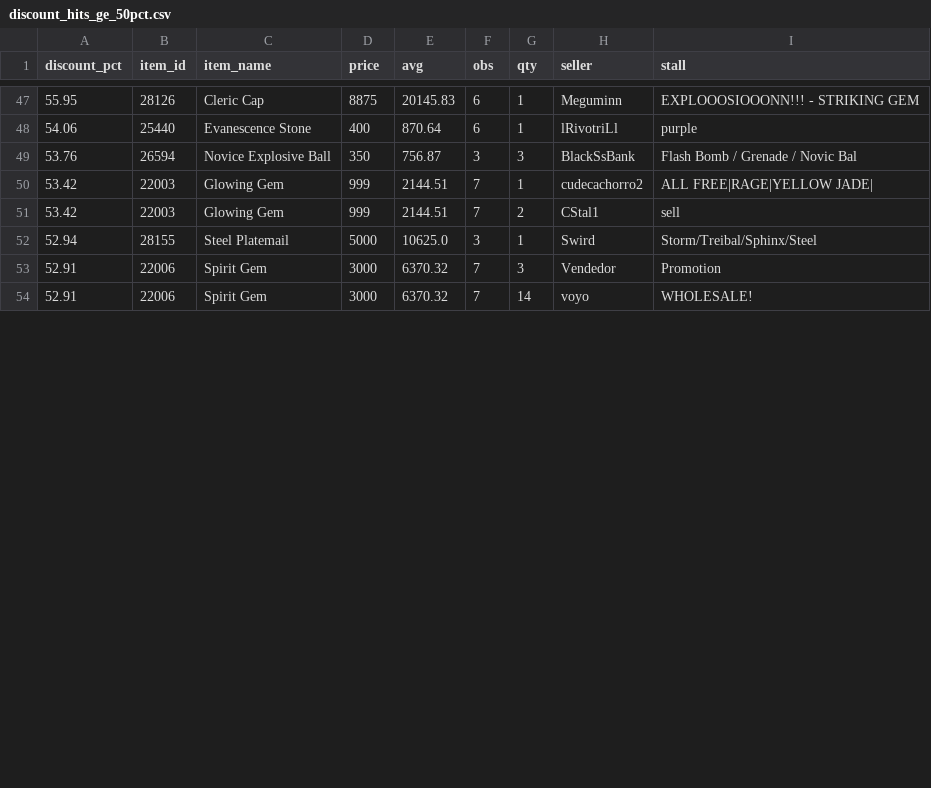
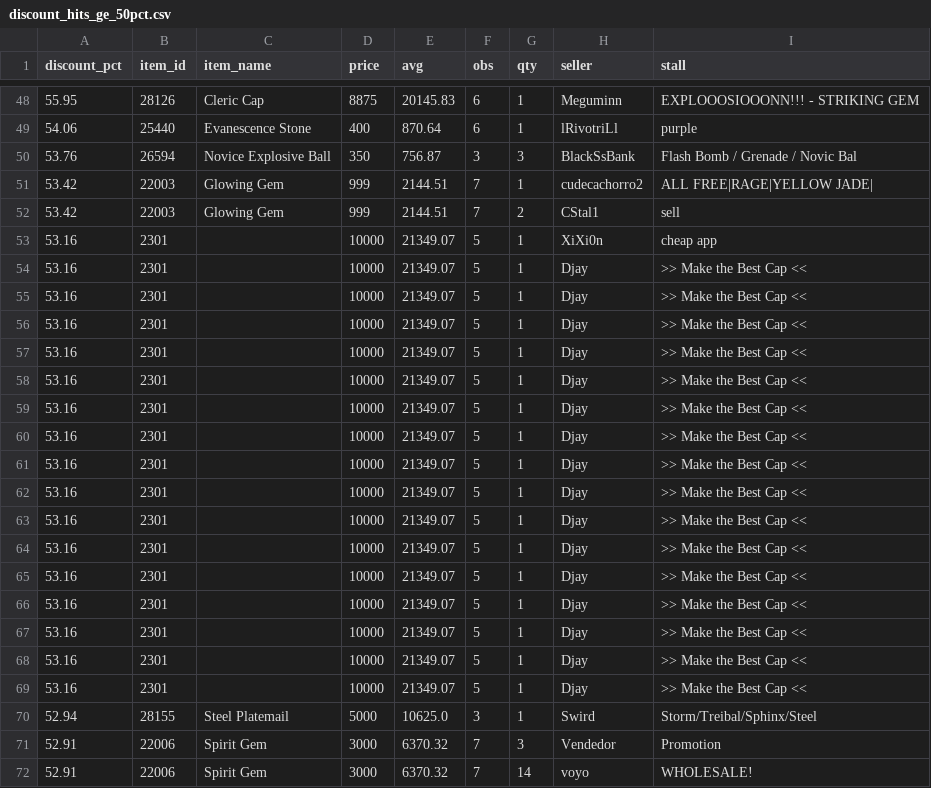
Before and after one commit to Bunencio/moon-discounts, a CSV file: docs/discount_hits_ge_50pct.csv, drawn as a sheet; only a part is shown, gaps mark what is left out; the diff covers the shown part only.

```diff
--- a/docs/discount_hits_ge_50pct.csv
+++ b/docs/discount_hits_ge_50pct.csv
@@ -51,2 +52,19 @@ discount_pct,item_id,item_name,price,avg,obs,qty,seller,stall
 53.42,22003,Glowing Gem,999,2144.51,7,2,CStal1,sell
+53.16,2301,,10000,21349.07,5,1,XiXi0n,cheap app
+53.16,2301,,10000,21349.07,5,1,Djay,>> Make the Best Cap <<
+53.16,2301,,10000,21349.07,5,1,Djay,>> Make the Best Cap <<
+53.16,2301,,10000,21349.07,5,1,Djay,>> Make the Best Cap <<
+53.16,2301,,10000,21349.07,5,1,Djay,>> Make the Best Cap <<
+53.16,2301,,10000,21349.07,5,1,Djay,>> Make the Best Cap <<
+53.16,2301,,10000,21349.07,5,1,Djay,>> Make the Best Cap <<
+53.16,2301,,10000,21349.07,5,1,Djay,>> Make the Best Cap <<
+53.16,2301,,10000,21349.07,5,1,Djay,>> Make the Best Cap <<
+53.16,2301,,10000,21349.07,5,1,Djay,>> Make the Best Cap <<
+53.16,2301,,10000,21349.07,5,1,Djay,>> Make the Best Cap <<
+53.16,2301,,10000,21349.07,5,1,Djay,>> Make the Best Cap <<
+53.16,2301,,10000,21349.07,5,1,Djay,>> Make the Best Cap <<
+53.16,2301,,10000,21349.07,5,1,Djay,>> Make the Best Cap <<
+53.16,2301,,10000,21349.07,5,1,Djay,>> Make the Best Cap <<
+53.16,2301,,10000,21349.07,5,1,Djay,>> Make the Best Cap <<
+53.16,2301,,10000,21349.07,5,1,Djay,>> Make the Best Cap <<
 52.94,28155,Steel Platemail,5000,10625.0,3,1,Swird,Storm/Treibal/Sphinx/Steel
```
Also changed, not shown: 6 added rows and 3 edited cells elsewhere in this file, docs/profit_hits_ge_20000.csv.
